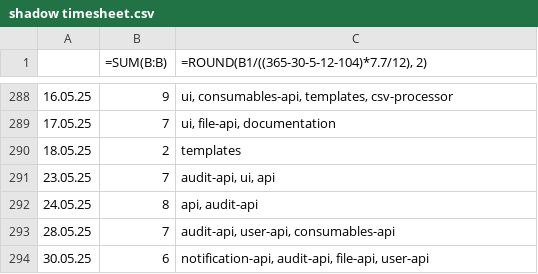
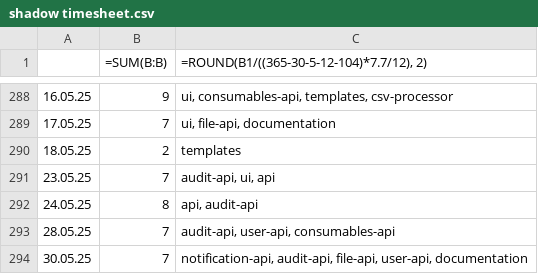
Before and after one commit to erroronline1/caro, a CSV file: shadow timesheet.csv, drawn as a sheet; only a part is shown, gaps mark what is left out.

```diff
--- a/shadow timesheet.csv
+++ b/shadow timesheet.csv
@@ -293,2 +293,2 @@
 28.05.25,7,"audit-api, user-api, consumables-api"
-30.05.25,6,"notification-api, audit-api, file-api, user-api"
+30.05.25,7,"notification-api, audit-api, file-api, user-api, documentation"
```
Also changed, not shown: 1 other file.
